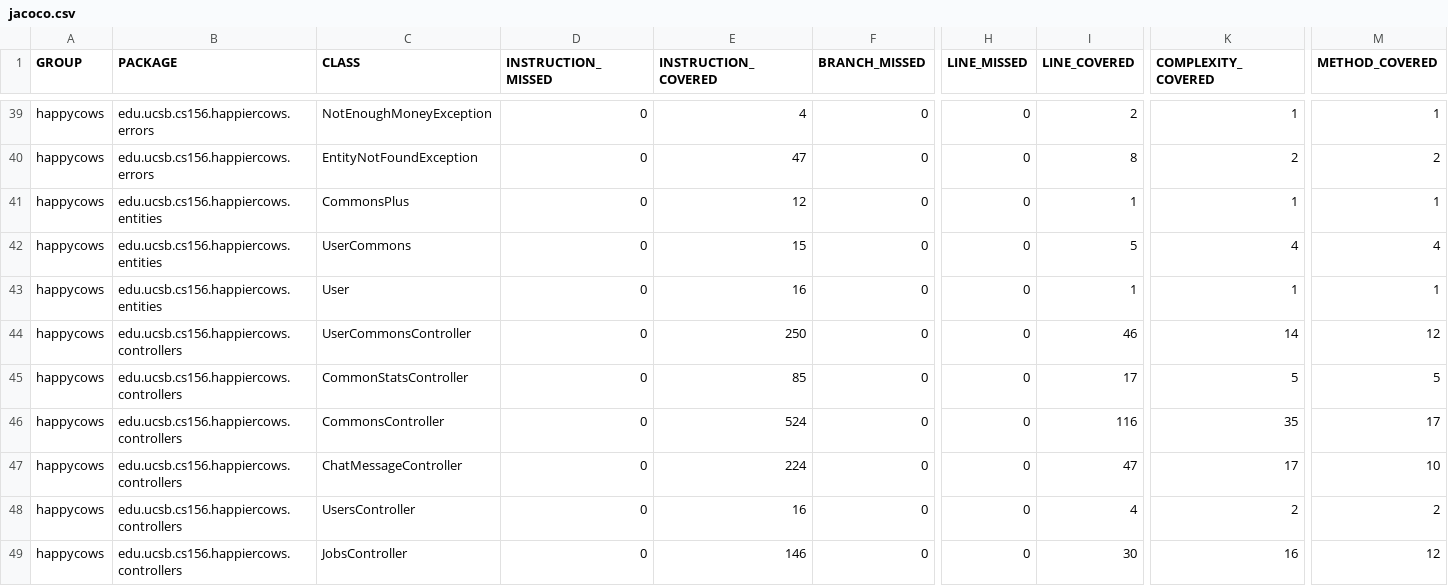
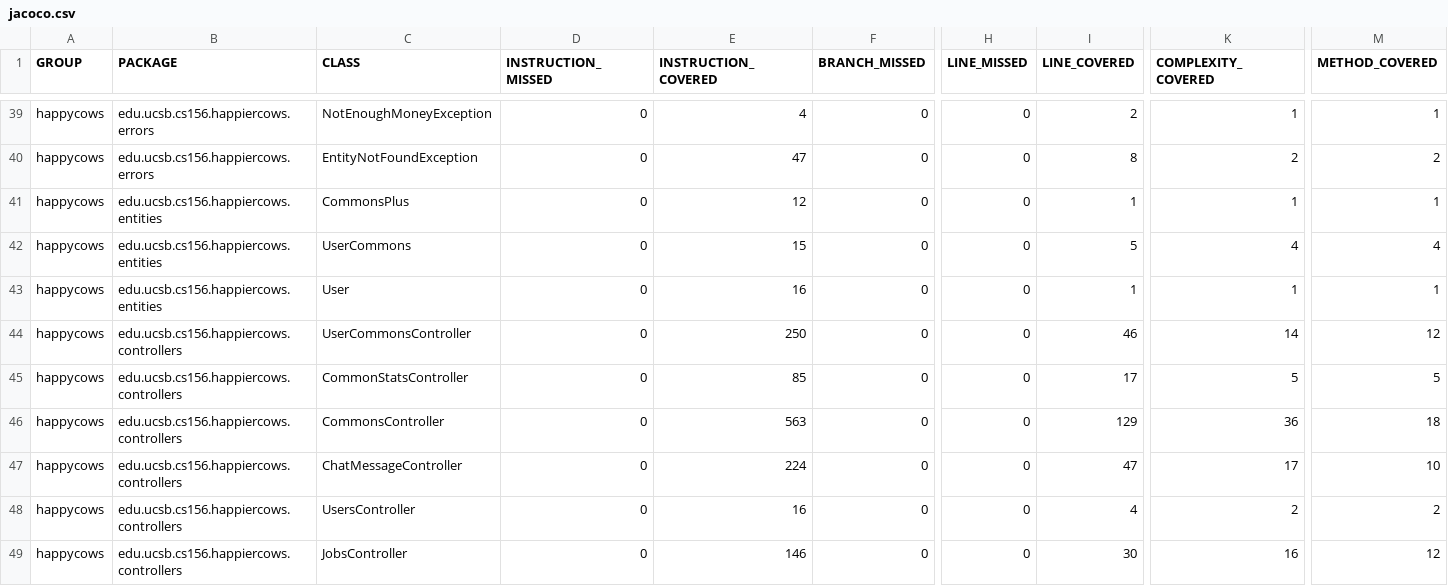
Before and after one commit to ucsb-cs156-f23/proj-happycows-f23-5pm-4, a CSV file: jacoco/jacoco.csv, drawn as a sheet; only a part is shown, gaps mark what is left out; the diff names each change by its address in the sheet, - before the commit and + after, or states it on an @@ line.

```diff
--- a/jacoco/jacoco.csv
+++ b/jacoco/jacoco.csv
-E46 (INSTRUCTION_COVERED): 524
+E46 (INSTRUCTION_COVERED): 563
-I46 (LINE_COVERED): 116
+I46 (LINE_COVERED): 129
-K46 (COMPLEXITY_COVERED): 35
+K46 (COMPLEXITY_COVERED): 36
-M46 (METHOD_COVERED): 17
+M46 (METHOD_COVERED): 18
```
Also changed, not shown: 7 other files.
